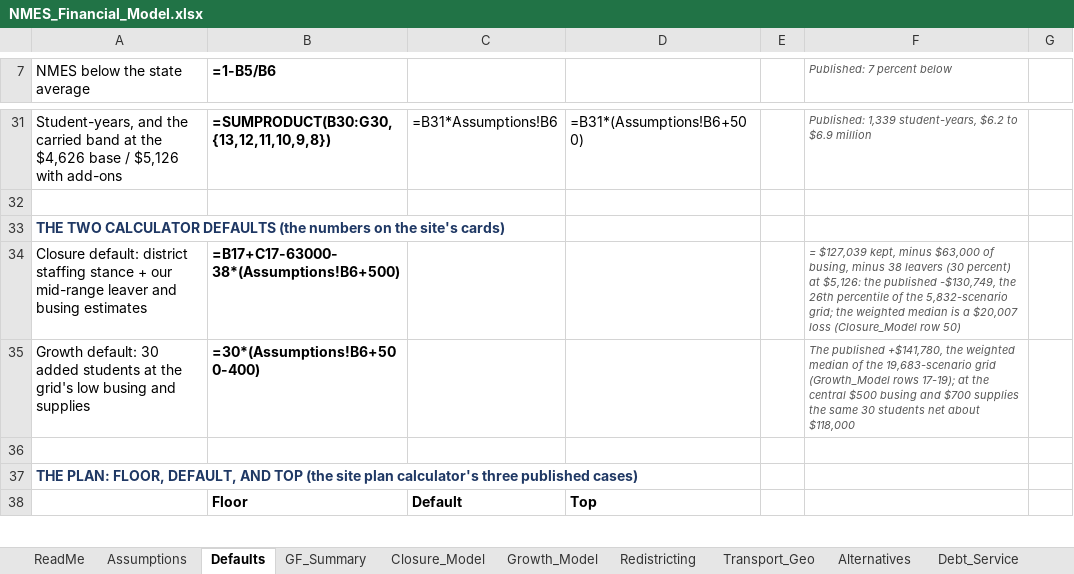
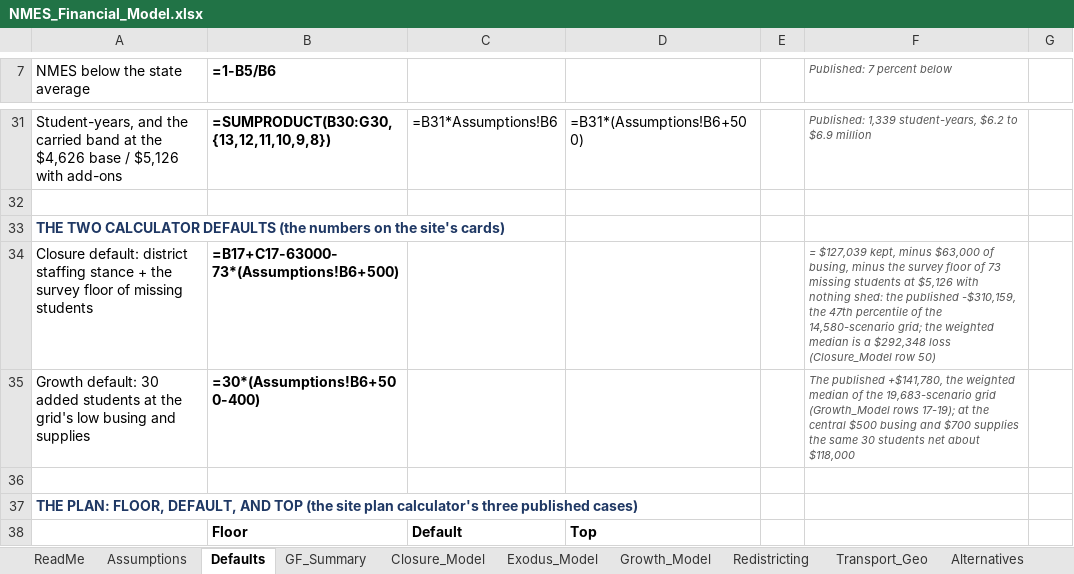
Before and after one commit to ryanuspsagm/SaveNMES, an Excel workbook: NMES_Financial_Model.xlsx, sheet Defaults, drawn as a sheet; only a part is shown, gaps mark what is left out; values as stored, in another font and other column widths than the file's, no borders; formulas without a stored value are shown as written; the diff names each change by its address in the sheet, - before the commit and + after, or states it on an @@ line.

```diff
--- a/NMES_Financial_Model.xlsx (sheet Defaults)
+++ b/NMES_Financial_Model.xlsx (sheet Defaults)
+sheet tab: Exodus_Model
-A34 (NMES below the state average): …stance + our mid-range leaver and busing estimates
+A34 (NMES below the state average): …stance + the survey floor of missing students
-B34 (=1-B5/B6): =B17+C17-63000-38*(Assumptions!B6+500)
+B34 (=1-B5/B6): =B17+C17-63000-73*(Assumptions!B6+500)
-F34 (Published: 7 percent below): …busing, minus 38 leavers (30 percent) at $5,126: the published -$130,749, the 26th percentile of the 5,832-scenario grid; the weighted median is a $20,007 loss (Closure_Model…
+F34 (Published: 7 percent below): …busing, minus the survey floor of 73 missing students at $5,126 with nothing shed: the published -$310,159, the 47th percentile of the 14,580-scenario grid; the weighted median is a $292,348 loss (Closure_Model…
```
Also changed, not shown: sheet Closure_Model, sheet Debt_Service, sheet Scenarios, sheet ReadMe, sheet Redistricting, sheet Runway, 3 more sheets, 24 other files.
